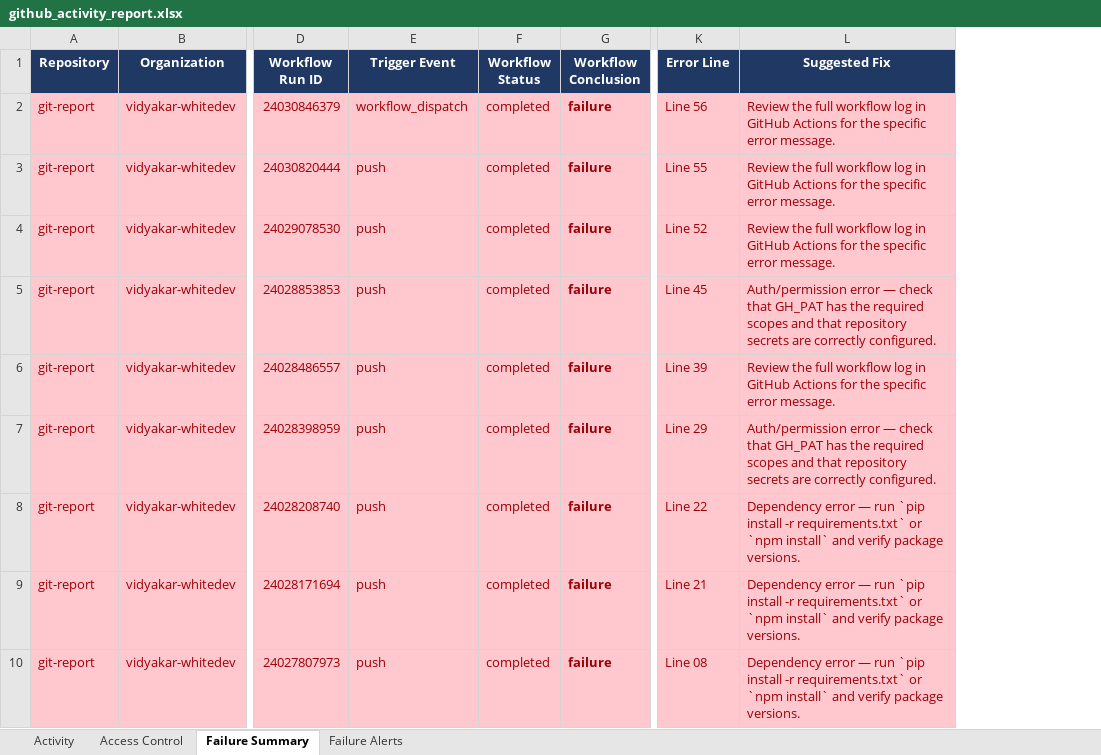
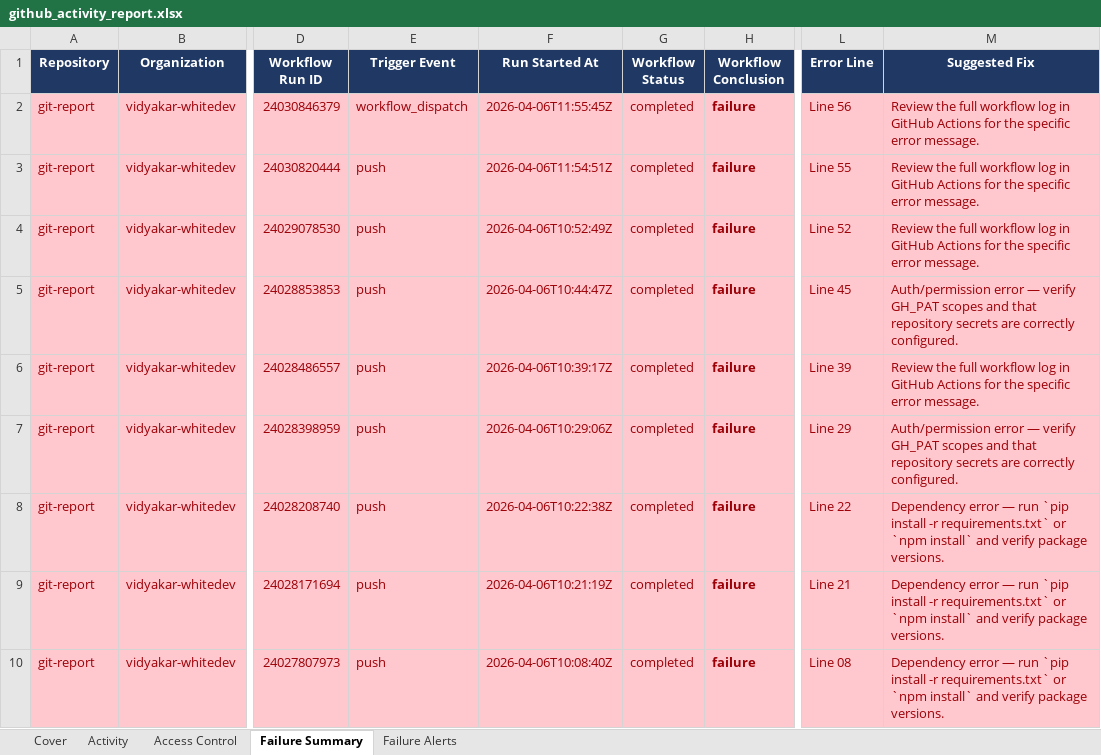
Before and after one commit to vidyakar-whitedev/git-report, an Excel workbook: github_activity_report.xlsx, sheet Failure Summary, drawn as a sheet; only a part is shown, gaps mark what is left out; values as stored, in another font and other column widths than the file's, no borders; addresses are those after the commit; the diff names each change by its address in the sheet, - before the commit and + after, or states it on an @@ line.

```diff
--- a/github_activity_report.xlsx (sheet Failure Summary)
+++ b/github_activity_report.xlsx (sheet Failure Summary)
+sheet tab: Cover
+column F (Run Started At), rows 2-10: 2026-04-06T11:55:45Z | 2026-04-06T11:54:51Z | 2026-04-06T10:52:49Z | 2026-04-06T10:44:47Z | 2026-04-06T10:39:17Z | 2026-04-06T10:29:06Z | 2026-04-06T10:22:38Z | 2026-04-06T10:21:19Z | 2026-04-06T10:08:40Z
-M5 (Suggested Fix): …error — check that GH_PAT has the required scopes and…
+M5 (Suggested Fix): …error — verify GH_PAT scopes and…
-M7 (Suggested Fix): …error — check that GH_PAT has the required scopes and…
+M7 (Suggested Fix): …error — verify GH_PAT scopes and…
```
Also changed, not shown: sheet Activity, sheet Failure Alerts.
